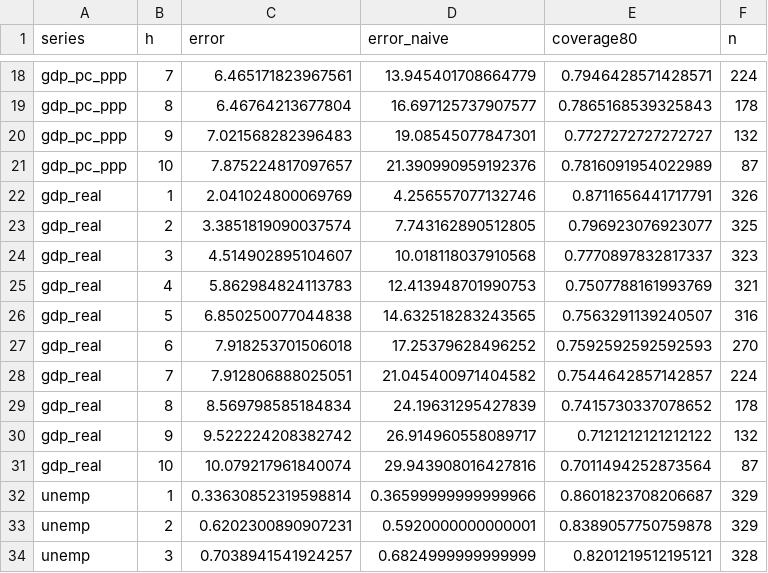
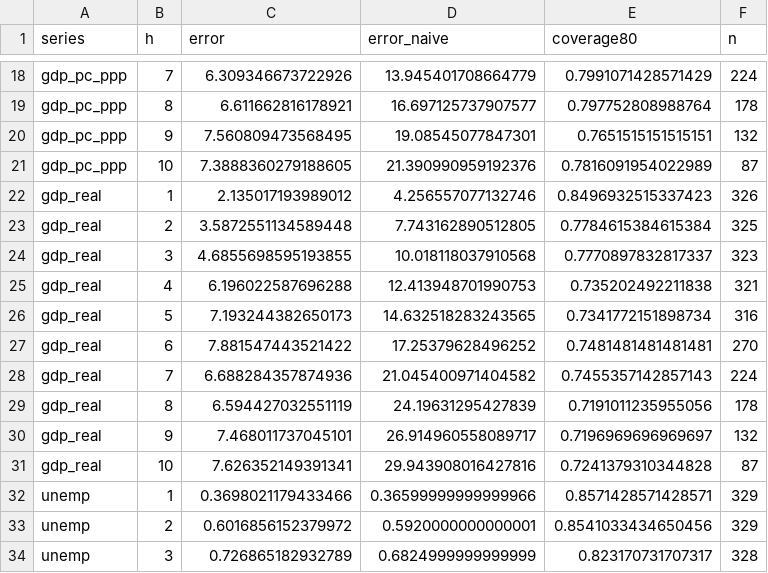
Before and after one commit to sidratimran/Economic_assessment_multi_expert-, a CSV file: data/processed/backtest_by_horizon.csv, drawn as a sheet; only a part is shown, gaps mark what is left out; the diff covers the shown part only; the diff names each change by its address in the sheet, - before the commit and + after, or states it on an @@ line.

```diff
--- a/data/processed/backtest_by_horizon.csv
+++ b/data/processed/backtest_by_horizon.csv
-C18 (error): 6.465171823967561
+C18 (error): 6.309346673722926
-E18 (coverage80): 0.7946428571428571
+E18 (coverage80): 0.7991071428571429
-C19 (error): 6.46764213677804
+C19 (error): 6.611662816178921
-E19 (coverage80): 0.7865168539325843
+E19 (coverage80): 0.797752808988764
-C20 (error): 7.021568282396483
+C20 (error): 7.560809473568495
-E20 (coverage80): 0.7727272727272727
+E20 (coverage80): 0.7651515151515151
-C21 (error): 7.875224817097657
+C21 (error): 7.3888360279188605
-C22 (error): 2.041024800069769
+C22 (error): 2.135017193989012
-E22 (coverage80): 0.8711656441717791
+E22 (coverage80): 0.8496932515337423
-C23 (error): 3.3851819090037574
+C23 (error): 3.5872551134589448
-E23 (coverage80): 0.796923076923077
+E23 (coverage80): 0.7784615384615384
-C24 (error): 4.514902895104607
+C24 (error): 4.6855698595193855
-C25 (error): 5.862984824113783
+C25 (error): 6.196022587696288
-E25 (coverage80): 0.7507788161993769
+E25 (coverage80): 0.735202492211838
-C26 (error): 6.850250077044838
+C26 (error): 7.193244382650173
-E26 (coverage80): 0.7563291139240507
+E26 (coverage80): 0.7341772151898734
-C27 (error): 7.918253701506018
+C27 (error): 7.881547443521422
-E27 (coverage80): 0.7592592592592593
+E27 (coverage80): 0.7481481481481481
-C28 (error): 7.912806888025051
+C28 (error): 6.688284357874936
-E28 (coverage80): 0.7544642857142857
+E28 (coverage80): 0.7455357142857143
-C29 (error): 8.569798585184834
+C29 (error): 6.594427032551119
-E29 (coverage80): 0.7415730337078652
+E29 (coverage80): 0.7191011235955056
-C30 (error): 9.522224208382742
+C30 (error): 7.468011737045101
-E30 (coverage80): 0.7121212121212122
+E30 (coverage80): 0.7196969696969697
-C31 (error): 10.079217961840074
+C31 (error): 7.626352149391341
-E31 (coverage80): 0.7011494252873564
+E31 (coverage80): 0.7241379310344828
-C32 (error): 0.33630852319598814
+C32 (error): 0.3698021179433466
-E32 (coverage80): 0.8601823708206687
+E32 (coverage80): 0.8571428571428571
-C33 (error): 0.6202300890907231
+C33 (error): 0.6016856152379972
-E33 (coverage80): 0.8389057750759878
+E33 (coverage80): 0.8541033434650456
-C34 (error): 0.7038941541924257
+C34 (error): 0.726865182932789
-E34 (coverage80): 0.8201219512195121
+E34 (coverage80): 0.823170731707317
```
Also changed, not shown: 44 edited cells elsewhere in this file, data/processed/backtest_growth_accuracy.csv, data/processed/backtest_summary.csv, 13 other files.
